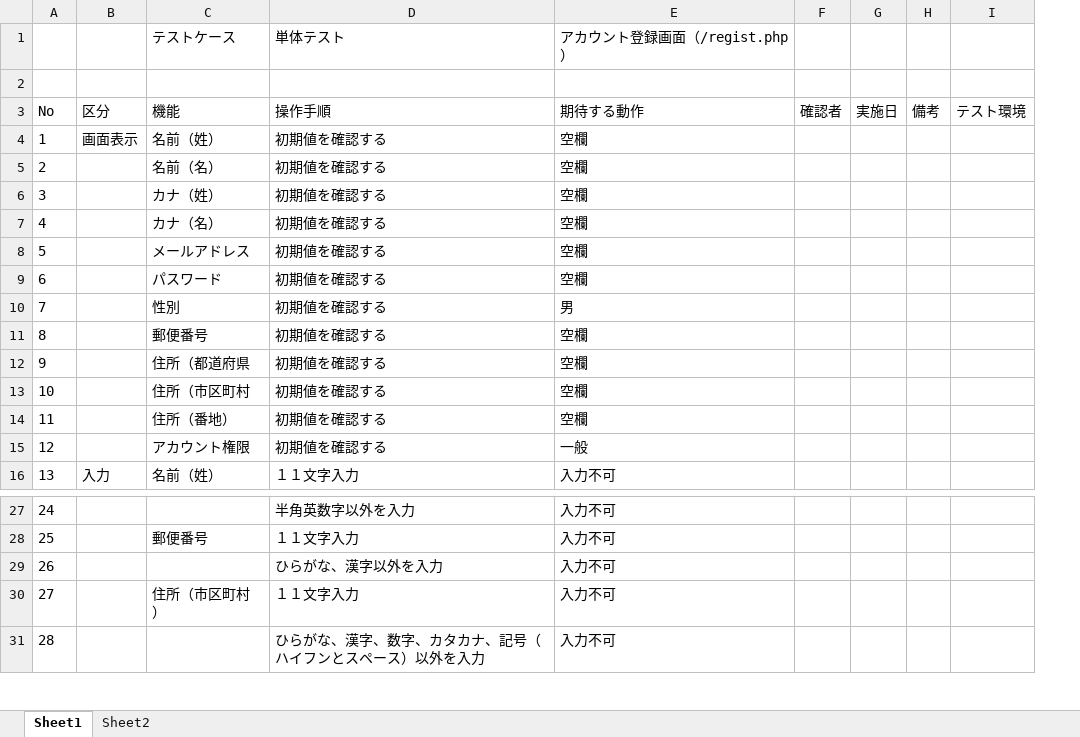
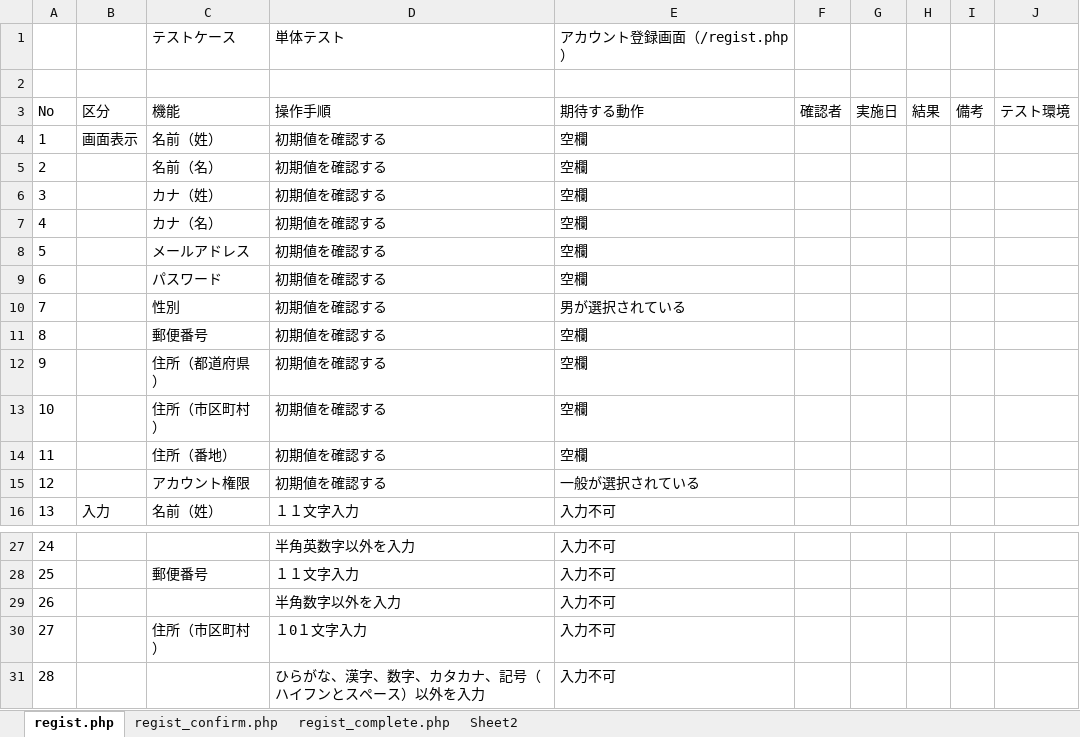
Before and after one commit to kkanami/13_-, an Excel workbook: document/testcase.xlsx, sheet regist.php, drawn as a sheet; only a part is shown, gaps mark what is left out; values as stored, in another font and other column widths than the file's, no borders; the diff names each change by its address in the sheet, - before the commit and + after, or states it on an @@ line.

```diff
--- a/document/testcase.xlsx (sheet regist.php)
+++ b/document/testcase.xlsx (sheet regist.php)
-sheet tab: Sheet1
+sheet tab: regist.php
+sheet tab: regist_confirm.php
+sheet tab: regist_complete.php
+column H, row 3: 結果
-E10: 男
+E10: 男が選択されている
-C12: 住所（都道府県
+C12: 住所（都道府県）
-C13: 住所（市区町村
+C13: 住所（市区町村）
-E15: 一般
+E15: 一般が選択されている
-D29: ひらがな、漢字以外を入力
+D29: 半角数字以外を入力
-D30: １１文字入力
+D30: １0１文字入力
```
